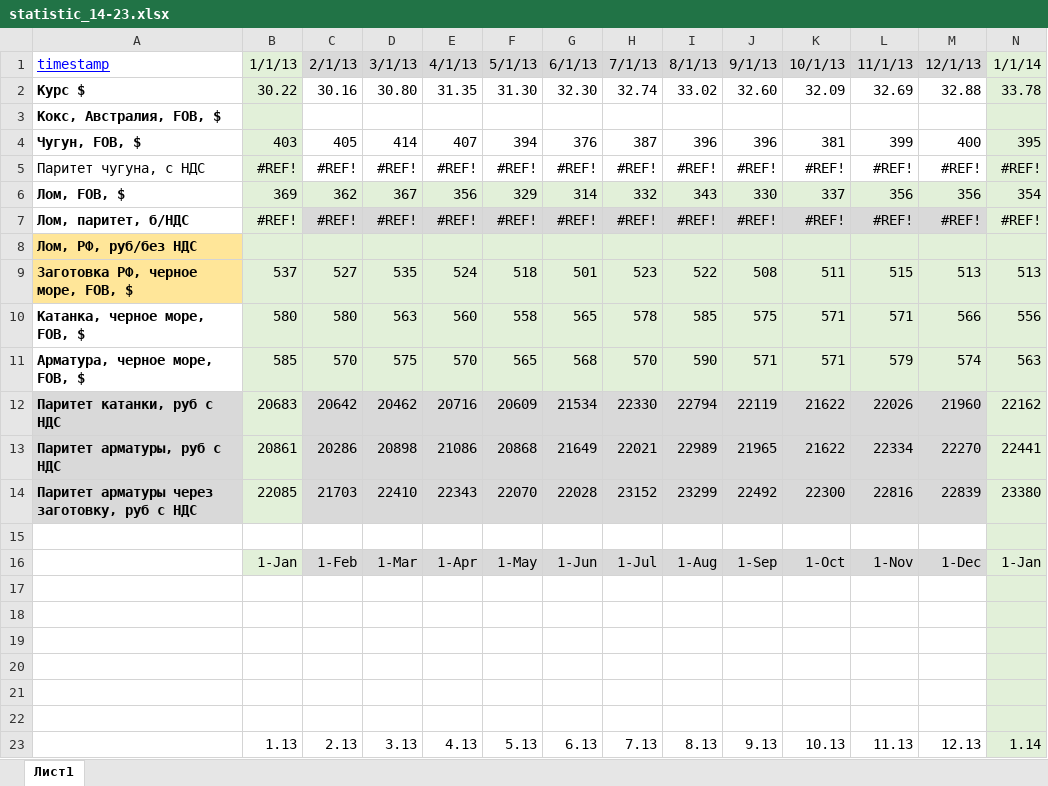
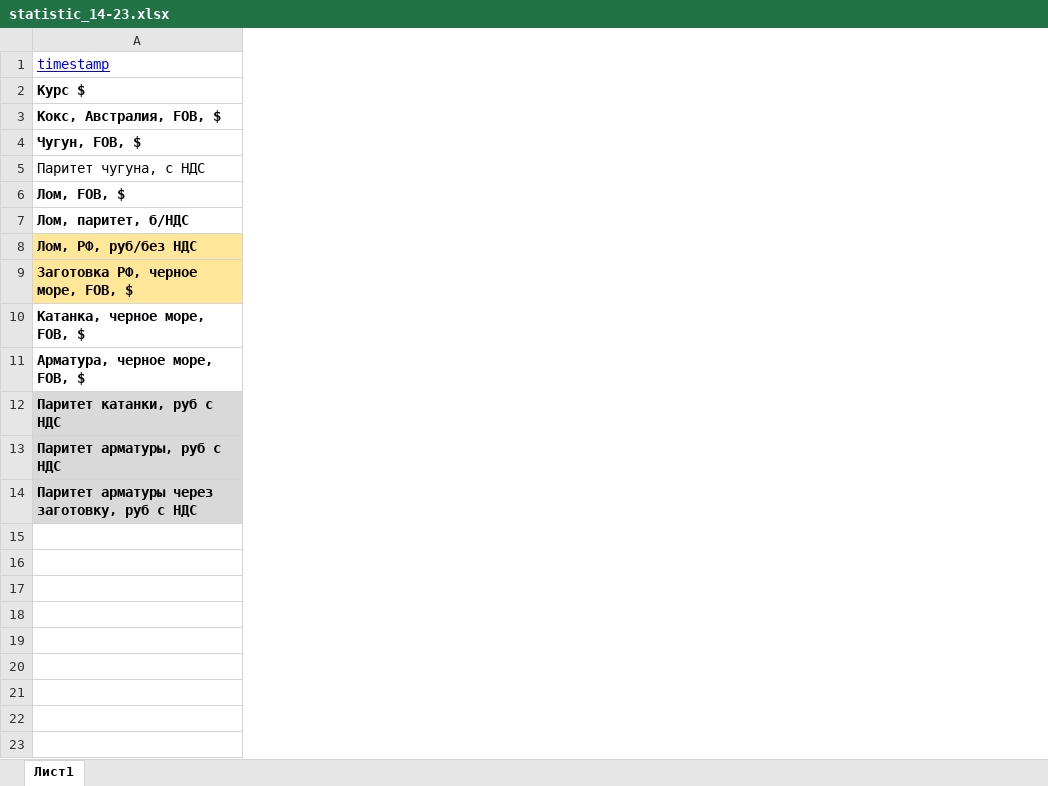
Before and after one commit to Dmtrch/etna_forecast_stat, an Excel workbook: statistic_14-23.xlsx, sheet Лист1, drawn as a sheet; only a part is shown; values as stored, in another font and other column widths than the file's, no borders; the diff covers the shown part only; the diff names each change by its address in the sheet, - before the commit and + after, or states it on an @@ line.

```diff
--- a/statistic_14-23.xlsx (sheet Лист1)
+++ b/statistic_14-23.xlsx (sheet Лист1)
-column B, rows 1-23: 1/1/13 | 30.22 |  | 403 | #REF! | 369 | #REF! |  | 537 | 580 | 585 | 20683 | 20861 | 22085 |  | 1-Jan |  |  |  |  |  |  | 1.13
-column C, rows 1-23: 2/1/13 | 30.16 |  | 405 | #REF! | 362 | #REF! |  | 527 | 580 | 570 | 20642 | 20286 | 21703 |  | 1-Feb |  |  |  |  |  |  | 2.13
-column D, rows 1-23: 3/1/13 | 30.80 |  | 414 | #REF! | 367 | #REF! |  | 535 | 563 | 575 | 20462 | 20898 | 22410 |  | 1-Mar |  |  |  |  |  |  | 3.13
-column E, rows 1-23: 4/1/13 | 31.35 |  | 407 | #REF! | 356 | #REF! |  | 524 | 560 | 570 | 20716 | 21086 | 22343 |  | 1-Apr |  |  |  |  |  |  | 4.13
-column F, rows 1-23: 5/1/13 | 31.30 |  | 394 | #REF! | 329 | #REF! |  | 518 | 558 | 565 | 20609 | 20868 | 22070 |  | 1-May |  |  |  |  |  |  | 5.13
-column G, rows 1-23: 6/1/13 | 32.30 |  | 376 | #REF! | 314 | #REF! |  | 501 | 565 | 568 | 21534 | 21649 | 22028 |  | 1-Jun |  |  |  |  |  |  | 6.13
-column H, rows 1-23: 7/1/13 | 32.74 |  | 387 | #REF! | 332 | #REF! |  | 523 | 578 | 570 | 22330 | 22021 | 23152 |  | 1-Jul |  |  |  |  |  |  | 7.13
-column I, rows 1-23: 8/1/13 | 33.02 |  | 396 | #REF! | 343 | #REF! |  | 522 | 585 | 590 | 22794 | 22989 | 23299 |  | 1-Aug |  |  |  |  |  |  | 8.13
-column J, rows 1-23: 9/1/13 | 32.60 |  | 396 | #REF! | 330 | #REF! |  | 508 | 575 | 571 | 22119 | 21965 | 22492 |  | 1-Sep |  |  |  |  |  |  | 9.13
-column K, rows 1-23: 10/1/13 | 32.09 |  | 381 | #REF! | 337 | #REF! |  | 511 | 571 | 571 | 21622 | 21622 | 22300 |  | 1-Oct |  |  |  |  |  |  | 10.13
-column L, rows 1-23: 11/1/13 | 32.69 |  | 399 | #REF! | 356 | #REF! |  | 515 | 571 | 579 | 22026 | 22334 | 22816 |  | 1-Nov |  |  |  |  |  |  | 11.13
-column M, rows 1-23: 12/1/13 | 32.88 |  | 400 | #REF! | 356 | #REF! |  | 513 | 566 | 574 | 21960 | 22270 | 22839 |  | 1-Dec |  |  |  |  |  |  | 12.13
-column N, rows 1-23: 1/1/14 | 33.78 |  | 395 | #REF! | 354 | #REF! |  | 513 | 556 | 563 | 22162 | 22441 | 23380 |  | 1-Jan |  |  |  |  |  |  | 1.14
```
Also changed, not shown: 11 removed columns elsewhere in this sheet, formulas that keep their value, 1 other file.
